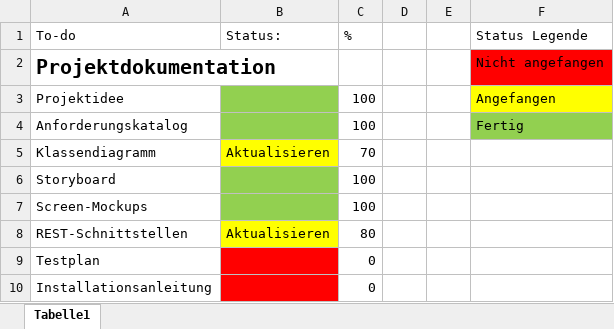
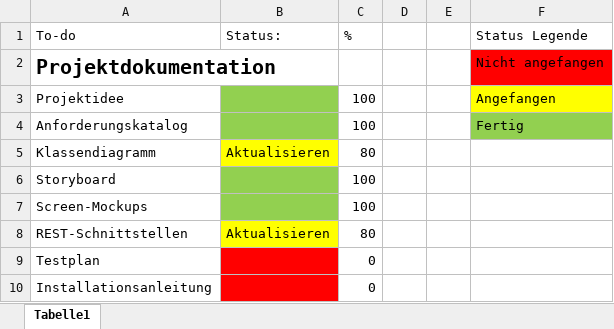
Before and after one commit to EthanUltra/LB-Projekt-M294-295_Ethan-Shrestha, an Excel workbook: Projektdokumentation/To-do Liste.xlsx, sheet Tabelle1, drawn as a sheet; only a part is shown; values as stored, in another font and other column widths than the file's, no borders; the diff covers the shown part only; the diff names each change by its address in the sheet, - before the commit and + after, or states it on an @@ line.

```diff
--- a/Projektdokumentation/To-do Liste.xlsx (sheet Tabelle1)
+++ b/Projektdokumentation/To-do Liste.xlsx (sheet Tabelle1)
-C5 (%): 70
+C5 (%): 80
```
Also changed, not shown: 6 removed rows, 11 edited cells and cell formats elsewhere in this sheet, formulas that keep their value, 17 other files.
